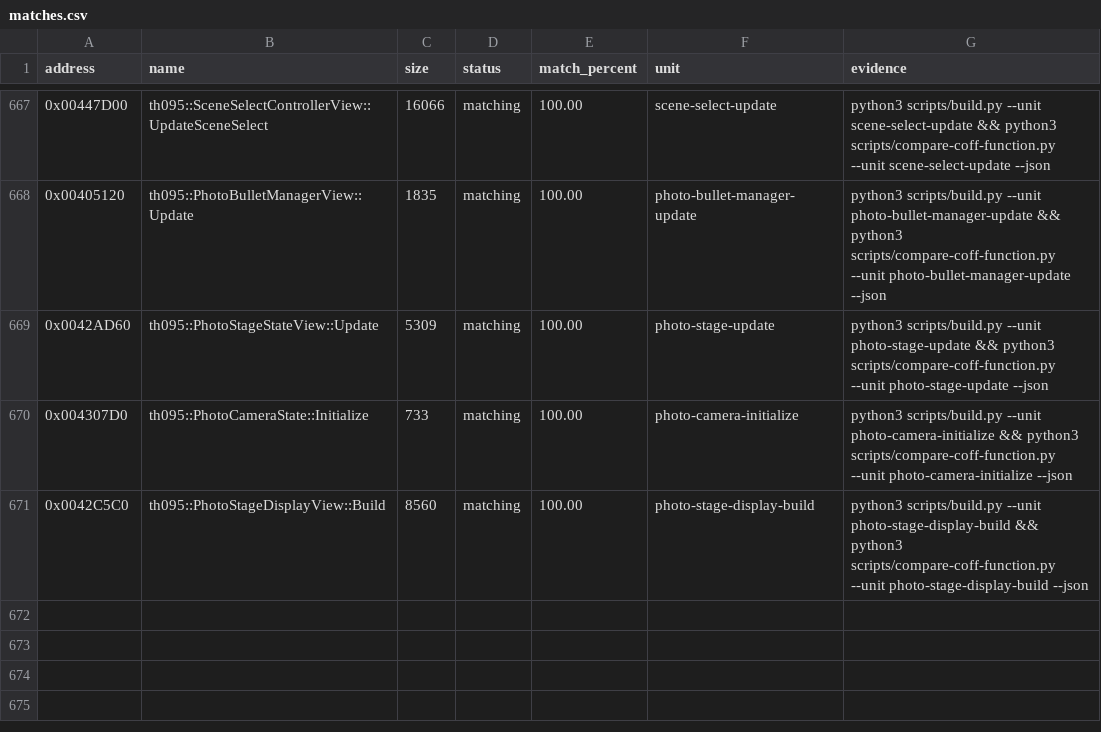
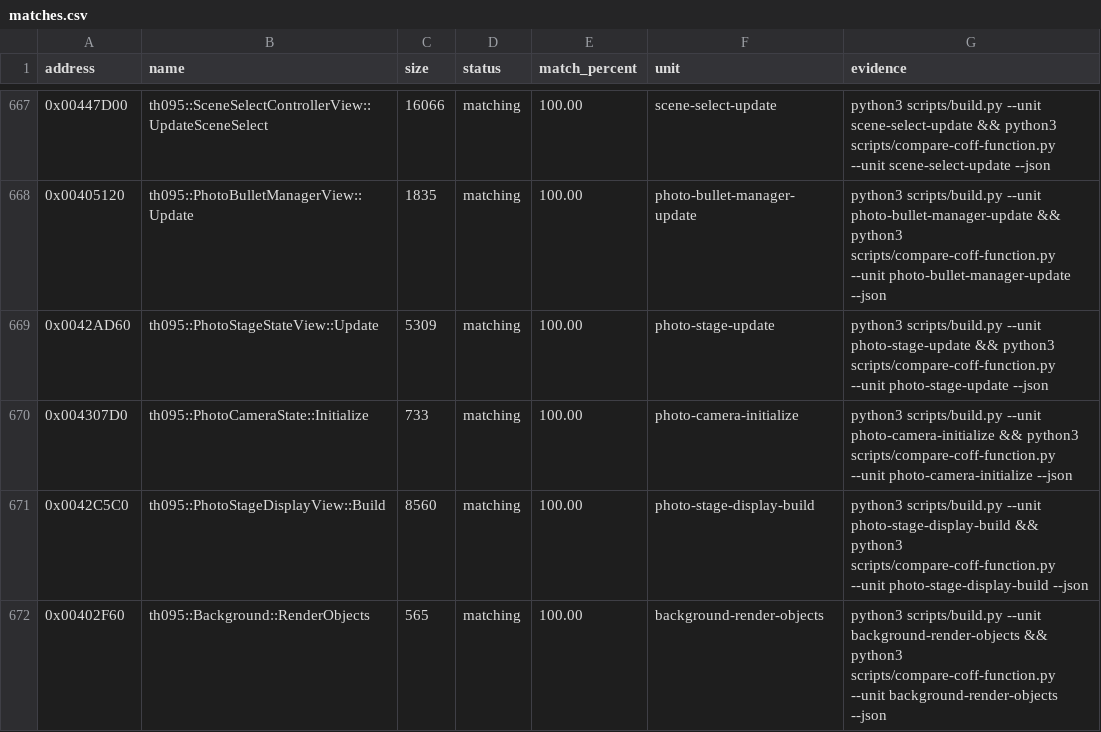
Before and after one commit to N0zoM1z0/th095, a CSV file: config/matches.csv, drawn as a sheet; only a part is shown, gaps mark what is left out.

Commit message:
gpt-web: match Background render objects exactly

```diff
--- a/config/matches.csv
+++ b/config/matches.csv
@@ -671 +671,2 @@ address,name,size,status,match_percent,unit,evidence
 0x0042C5C0,th095::PhotoStageDisplayView::Build,8560,matching,100.00,photo-stage-display-build,python3 scripts/build.py --unit photo-stage-display-build && python3 scripts/compare-coff-function.py --unit photo-stage-display-build --json
+0x00402F60,th095::Background::RenderObjects,565,matching,100.00,background-render-objects,python3 scripts/build.py --unit background-render-objects && python3 scripts/compare-coff-function.py --unit background-render-objects --json
```
Also changed, not shown: config/functions.csv, 7 other files.
